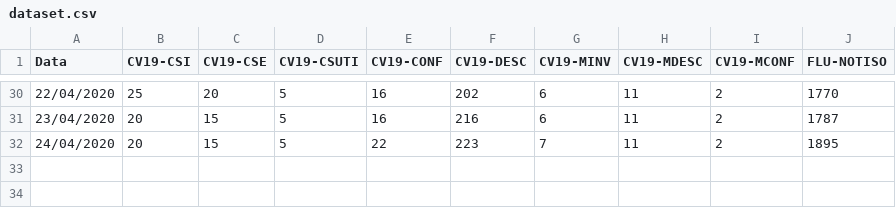
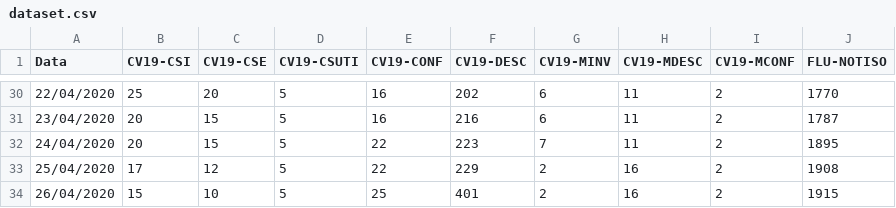
Before and after one commit to MetlHedd/datasets, a CSV file: covid19/saocarlos/dataset.csv, drawn as a sheet; only a part is shown, gaps mark what is left out.

Commit message:
Update dataset.csv

```diff
--- a/covid19/saocarlos/dataset.csv
+++ b/covid19/saocarlos/dataset.csv
@@ -32 +32,3 @@ Data,CV19-CSI,CV19-CSE,CV19-CSUTI,CV19-CONF,CV19-DESC,CV19-MINV,CV19-MDESC,CV19-
 24/04/2020,20,15,5,22,223,7,11,2,1895
+25/04/2020,17,12,5,22,229,2,16,2,1908
+26/04/2020,15,10,5,25,401,2,16,2,1915
```
